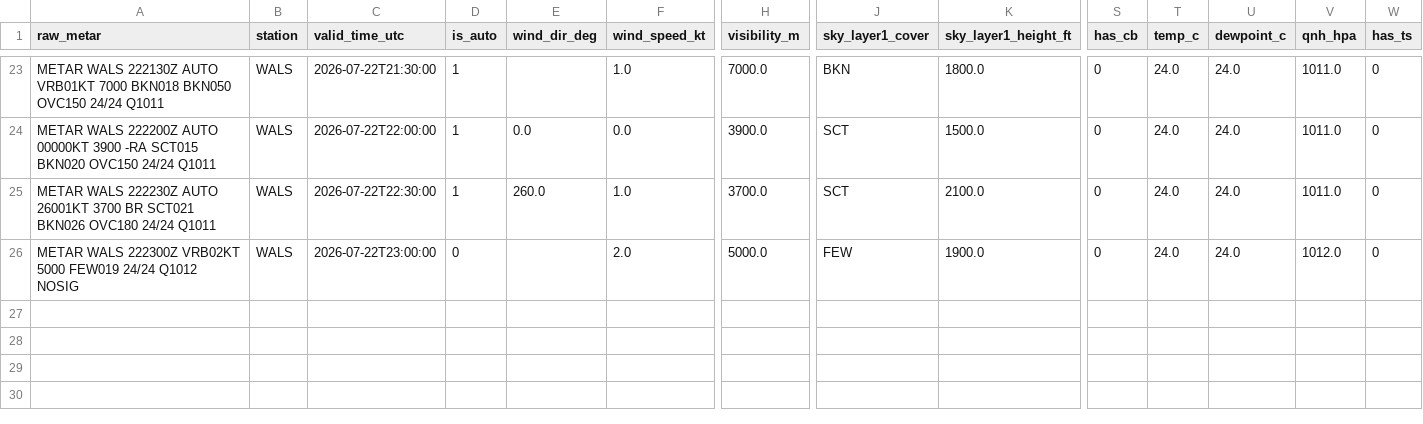
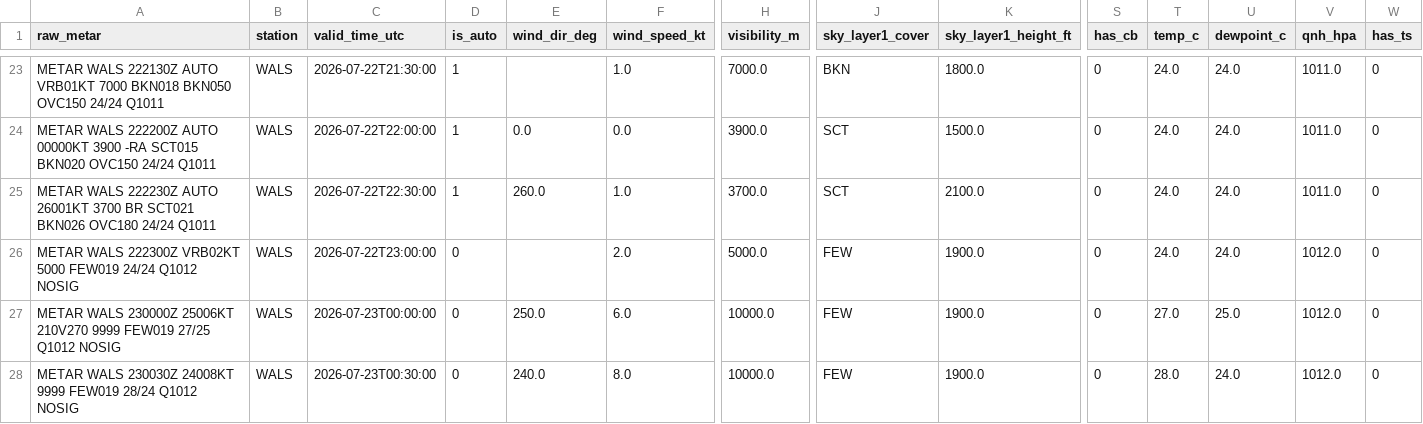
Before and after one commit to ojanzul/bmkg-taf-machinelearning, a CSV file: data/wals_metar_structured.csv, drawn as a sheet; only a part is shown, gaps mark what is left out; rows hold the shown columns only; the diff names each change by its address in the sheet, - before the commit and + after, or states it on an @@ line.

```diff
--- a/data/wals_metar_structured.csv
+++ b/data/wals_metar_structured.csv
+row 27: METAR WALS 230000Z 25006KT 210V270 9999 FEW019 27/25 Q1012 NOSIG | WALS | 2026-07-23T00:00:00 | 0 | 250.0 | 6.0 | 10000.0 | FEW | 1900.0 | 0 | 27.0 | 25.0 | 1012.0 | 0
+row 28: METAR WALS 230030Z 24008KT 9999 FEW019 28/24 Q1012 NOSIG | WALS | 2026-07-23T00:30:00 | 0 | 240.0 | 8.0 | 10000.0 | FEW | 1900.0 | 0 | 28.0 | 24.0 | 1012.0 | 0
```
Also changed, not shown: data/wals_training_dataset.csv, 2 other files.
